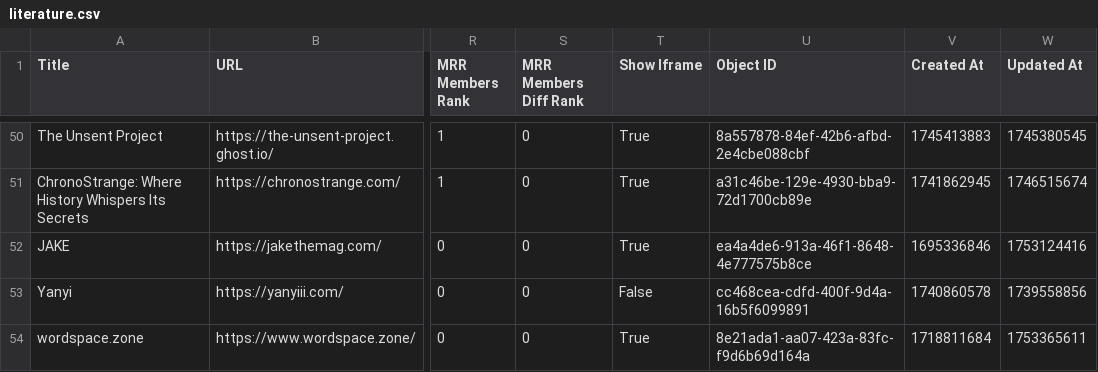
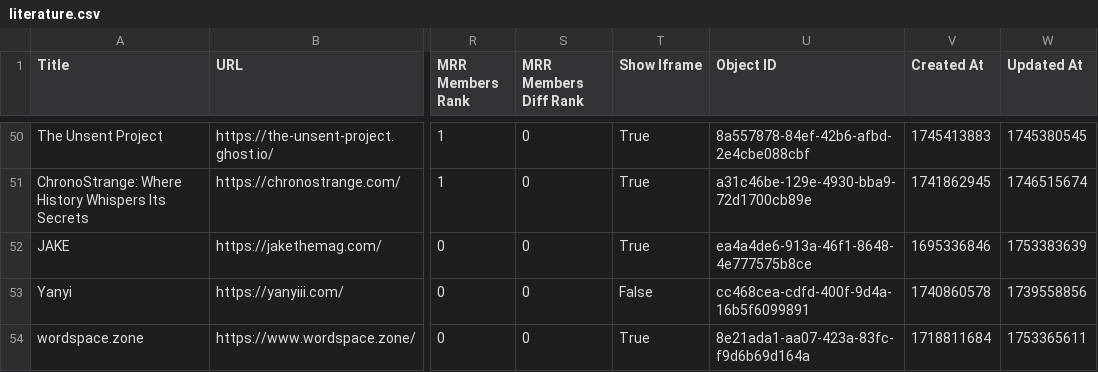
Before and after one commit to TheBoatyMcBoatFace/explore-ghosts, a CSV file: output/literature.csv, drawn as a sheet; only a part is shown, gaps mark what is left out; the diff covers the shown part only; the diff names each change by its address in the sheet, - before the commit and + after, or states it on an @@ line.

```diff
--- a/output/literature.csv
+++ b/output/literature.csv
-W52 (Updated At): 1753124416
+W52 (Updated At): 1753383639
```
Also changed, not shown: 1 added row and 11 edited cells elsewhere in this file, output/business.csv, output/developers.csv, 30 other files.
